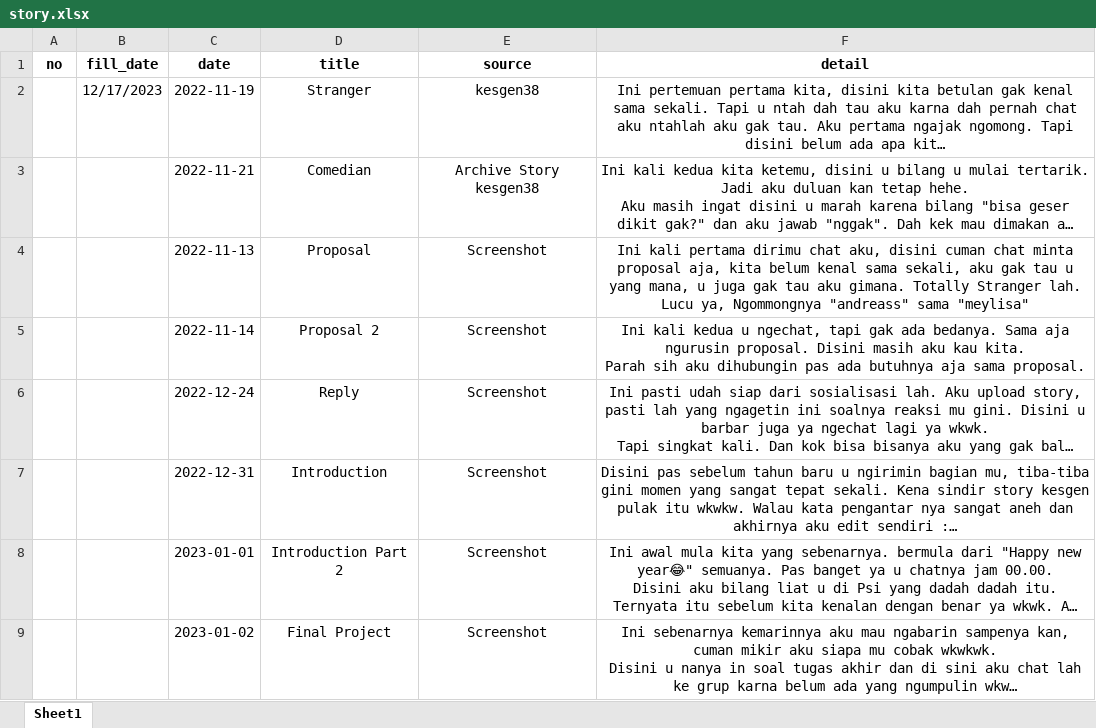
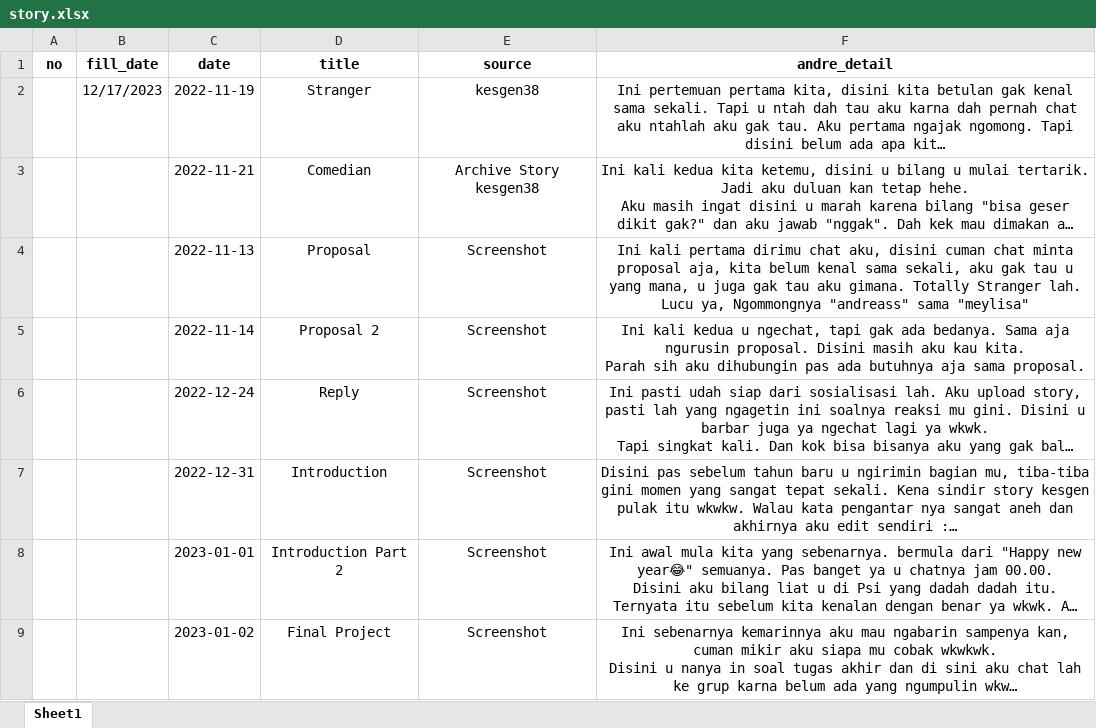
Before and after one commit to andreasmlbngaol/strangething, an Excel workbook: story/story.xlsx, sheet Sheet1, drawn as a sheet; long unchanged cells end in …; values as stored, in another font and other column widths than the file's, no borders; the diff names each change by its address in the sheet, - before the commit and + after, or states it on an @@ line.

Commit message:
Story

```diff
--- a/story/story.xlsx (sheet Sheet1)
+++ b/story/story.xlsx (sheet Sheet1)
-F1: detail
+F1: andre_detail
```
Also changed, not shown: 4 other files.
